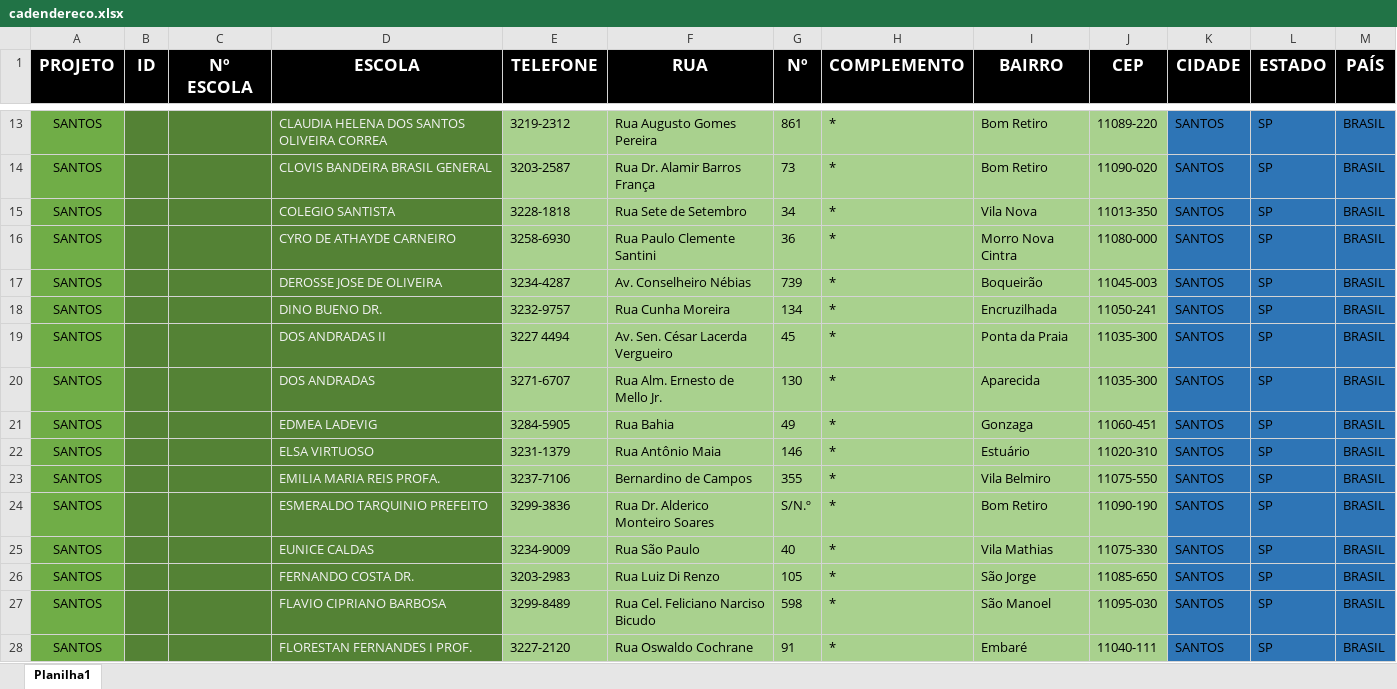
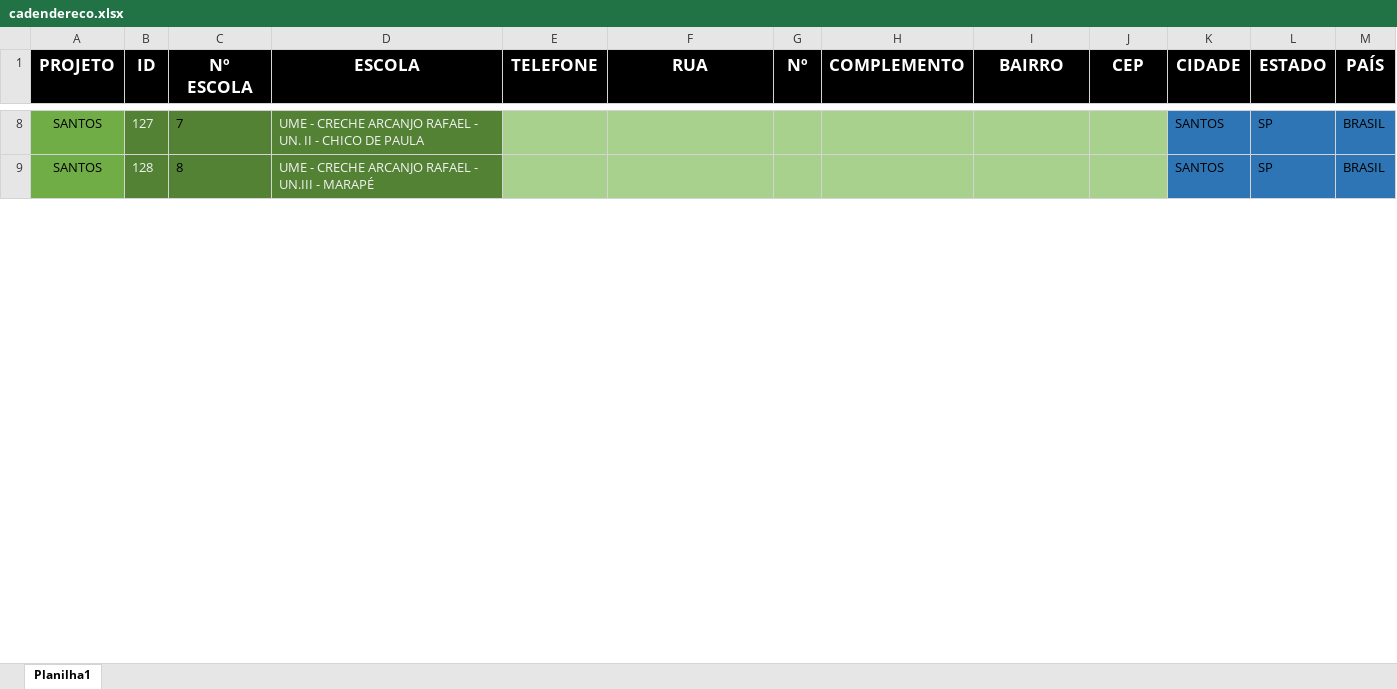
Before and after one commit to Alexandre1313/system_sys_back, an Excel workbook: core/utils/cadendereco.xlsx, sheet Planilha1, drawn as a sheet; only a part is shown, gaps mark what is left out; values as stored, in another font and other column widths than the file's, no borders; removed rows and columns are numbered as before the commit, all else as after; the diff covers the shown part only; the diff names each change by its address in the sheet, - before the commit and + after, or states it on an @@ line.

```diff
--- a/core/utils/cadendereco.xlsx (sheet Planilha1)
+++ b/core/utils/cadendereco.xlsx (sheet Planilha1)
-B8 (ID): (empty)
+B8 (ID): 127
-C8 (Nº ESCOLA): (empty)
+C8 (Nº ESCOLA): 7
-D8 (ESCOLA): CLAUDIA HELENA DOS SANTOS OLIVEIRA CORREA
+D8 (ESCOLA): UME - CRECHE ARCANJO RAFAEL - UN. II - CHICO DE PAULA
-E8 (TELEFONE): 3219-2312
+E8 (TELEFONE): (empty)
-F8 (RUA): Rua Augusto Gomes Pereira
+F8 (RUA): (empty)
-G8 (Nº): 861
+G8 (Nº): (empty)
-H8 (COMPLEMENTO): *
+H8 (COMPLEMENTO): (empty)
-I8 (BAIRRO): Bom Retiro
+I8 (BAIRRO): (empty)
-J8 (CEP): 11089-220
+J8 (CEP): (empty)
-row 14: SANTOS |  |  | CLOVIS BANDEIRA BRASIL GENERAL | 3203-2587 | Rua Dr. Alamir Barros França | 73 | * | Bom Retiro | 11090-020 | SANTOS | SP | BRASIL
-row 15: SANTOS |  |  | COLEGIO SANTISTA | 3228-1818 | Rua Sete de Setembro | 34 | * | Vila Nova | 11013-350 | SANTOS | SP | BRASIL
-row 16: SANTOS |  |  | CYRO DE ATHAYDE CARNEIRO | 3258-6930 | Rua Paulo Clemente Santini | 36 | * | Morro Nova Cintra | 11080-000 | SANTOS | SP | BRASIL
-row 17: SANTOS |  |  | DEROSSE JOSE DE OLIVEIRA | 3234-4287 | Av. Conselheiro Nébias | 739 | * | Boqueirão | 11045-003 | SANTOS | SP | BRASIL
-row 18: SANTOS |  |  | DINO BUENO DR. | 3232-9757 | Rua Cunha Moreira | 134 | * | Encruzilhada | 11050-241 | SANTOS | SP | BRASIL
-row 19: SANTOS |  |  | DOS ANDRADAS II | 3227 4494 | Av. Sen. César Lacerda Vergueiro | 45 | * | Ponta da Praia | 11035-300 | SANTOS | SP | BRASIL
-row 20: SANTOS |  |  | DOS ANDRADAS | 3271-6707 | Rua Alm. Ernesto de Mello Jr. | 130 | * | Aparecida | 11035-300 | SANTOS | SP | BRASIL
-row 21: SANTOS |  |  | EDMEA LADEVIG | 3284-5905 | Rua Bahia | 49 | * | Gonzaga | 11060-451 | SANTOS | SP | BRASIL
-row 22: SANTOS |  |  | ELSA VIRTUOSO | 3231-1379 | Rua Antônio Maia | 146 | * | Estuário | 11020-310 | SANTOS | SP | BRASIL
-B9 (ID): (empty)
+B9 (ID): 128
-C9 (Nº ESCOLA): (empty)
+C9 (Nº ESCOLA): 8
-D9 (ESCOLA): EMILIA MARIA REIS PROFA.
+D9 (ESCOLA): UME - CRECHE ARCANJO RAFAEL - UN.III - MARAPÉ
-E9 (TELEFONE): 3237-7106
+E9 (TELEFONE): (empty)
-F9 (RUA): Bernardino de Campos
+F9 (RUA): (empty)
-G9 (Nº): 355
+G9 (Nº): (empty)
-H9 (COMPLEMENTO): *
+H9 (COMPLEMENTO): (empty)
-I9 (BAIRRO): Vila Belmiro
+I9 (BAIRRO): (empty)
-J9 (CEP): 11075-550
+J9 (CEP): (empty)
-row 24: SANTOS |  |  | ESMERALDO TARQUINIO PREFEITO | 3299-3836 | Rua Dr. Alderico Monteiro Soares | S/N.º | * | Bom Retiro | 11090-190 | SANTOS | SP | BRASIL
-row 25: SANTOS |  |  | EUNICE CALDAS | 3234-9009 | Rua São Paulo | 40 | * | Vila Mathias | 11075-330 | SANTOS | SP | BRASIL
-row 26: SANTOS |  |  | FERNANDO COSTA DR. | 3203-2983 | Rua Luiz Di Renzo | 105 | * | São Jorge | 11085-650 | SANTOS | SP | BRASIL
-row 27: SANTOS |  |  | FLAVIO CIPRIANO BARBOSA | 3299-8489 | Rua Cel. Feliciano Narciso Bicudo | 598 | * | São Manoel | 11095-030 | SANTOS | SP | BRASIL
-row 28: SANTOS |  |  | FLORESTAN FERNANDES I PROF. | 3227-2120 | Rua Oswaldo Cochrane | 91 | * | Embaré | 11040-111 | SANTOS | SP | BRASIL
```
Also changed, not shown: 68 added rows, 54 removed rows, 183 edited cells and cell formats elsewhere in this sheet, core/utils/cadastrodeitens.xlsx, 5 other files.
